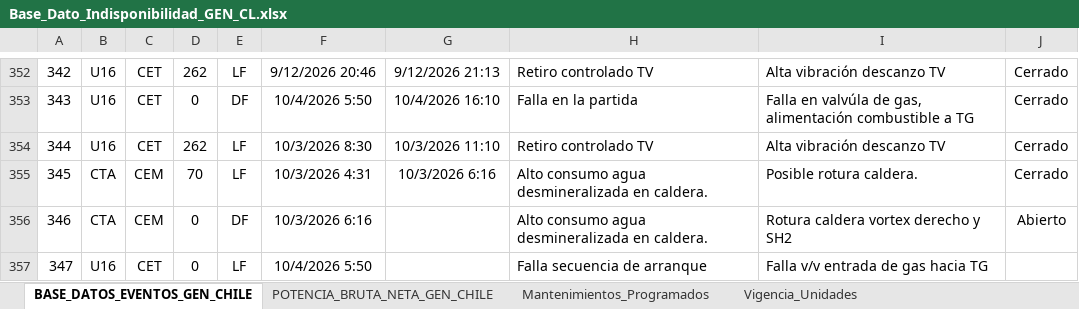
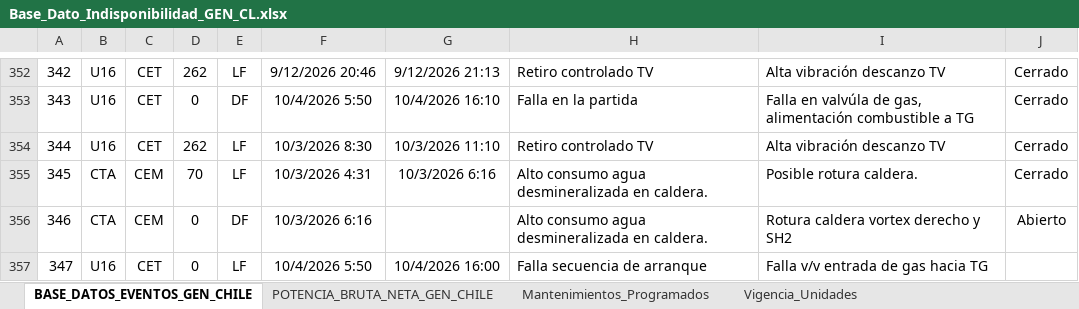
Before and after one commit to auxchecho/gen-cl-indisponibilidad, an Excel workbook: Base_Dato_Indisponibilidad_GEN_CL.xlsx, sheet BASE_DATOS_EVENTOS_GEN_CHILE, drawn as a sheet; only a part is shown, gaps mark what is left out; values as stored, in another font and other column widths than the file's, no borders; charts and pictures and table styles not drawn; the diff names each change by its address in the sheet, - before the commit and + after, or states it on an @@ line.

Commit message:
Actualización automática desde SharePoint

```diff
--- a/Base_Dato_Indisponibilidad_GEN_CL.xlsx (sheet BASE_DATOS_EVENTOS_GEN_CHILE)
+++ b/Base_Dato_Indisponibilidad_GEN_CL.xlsx (sheet BASE_DATOS_EVENTOS_GEN_CHILE)
-G357: (empty)
+G357: 10/4/2026 16:00
```
